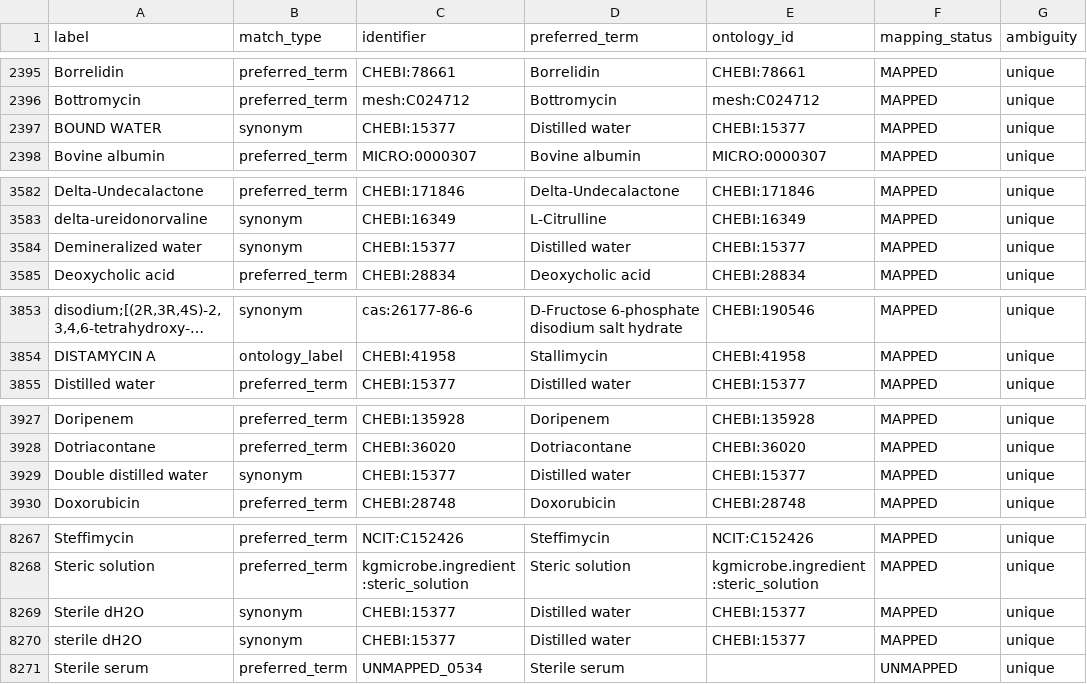
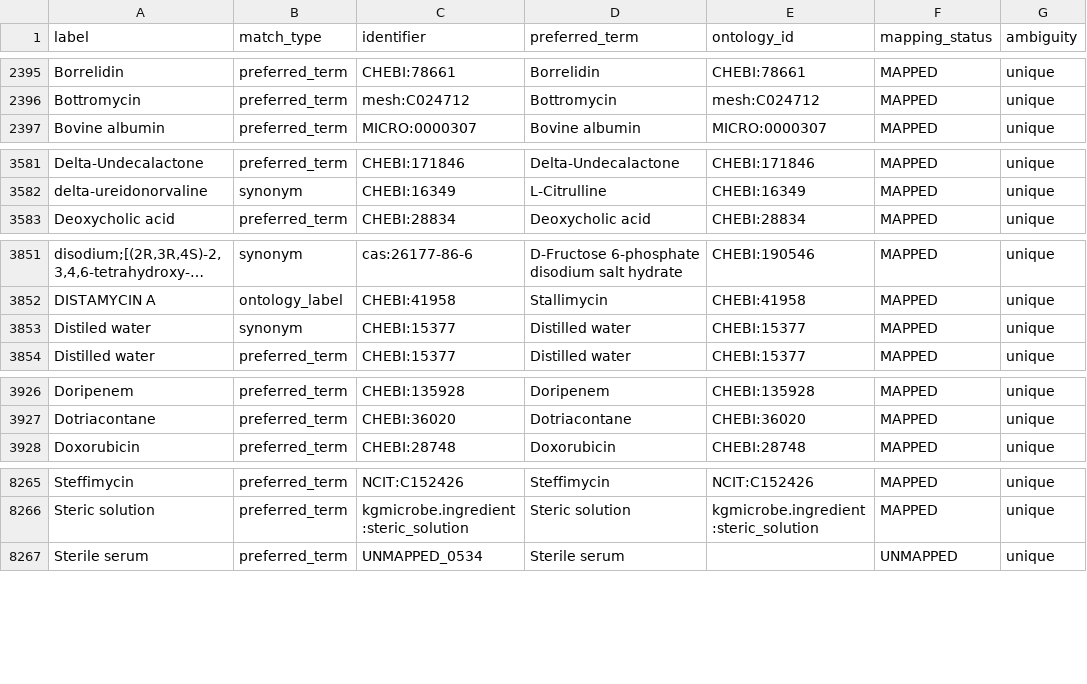
Before and after one commit to CultureBotAI/MediaIngredientMech, a CSV file: docs/data/label_index.csv, drawn as a sheet; only a part is shown, gaps mark what is left out; long unchanged cells end in …; removed rows and columns are numbered as before the commit, all else as after; the diff covers the shown part only; the diff names each change by its address in the sheet, - before the commit and + after, or states it on an @@ line.

Commit message:
Prevent rejected labels from resolving as synonyms (#477)

```diff
--- a/docs/data/label_index.csv
+++ b/docs/data/label_index.csv
-row 2397: BOUND WATER | synonym | CHEBI:15377 | Distilled water | CHEBI:15377 | MAPPED | unique
-row 3584: Demineralized water | synonym | CHEBI:15377 | Distilled water | CHEBI:15377 | MAPPED | unique
+row 3853: Distiled water | synonym | CHEBI:15377 | Distilled water | CHEBI:15377 | MAPPED | unique
-row 3929: Double distilled water | synonym | CHEBI:15377 | Distilled water | CHEBI:15377 | MAPPED | unique
-row 8269: Sterile dH2O | synonym | CHEBI:15377 | Distilled water | CHEBI:15377 | MAPPED | unique
-row 8270: sterile dH2O | synonym | CHEBI:15377 | Distilled water | CHEBI:15377 | MAPPED | unique
```
Also changed, not shown: 1 removed row elsewhere in this file, docs/data/all_ingredients.csv, docs/data/mapped_ingredients.csv, 23 other files.
